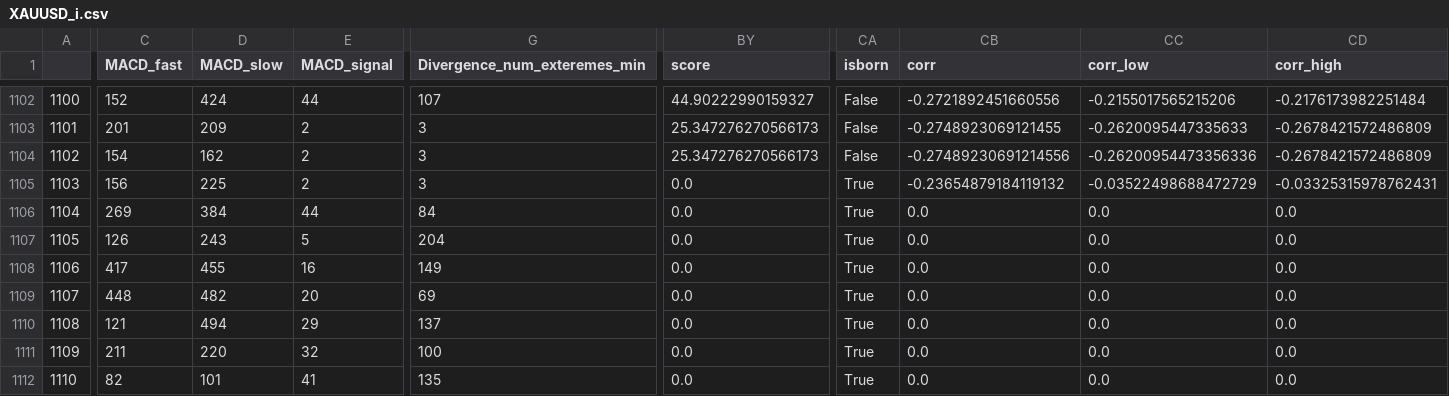
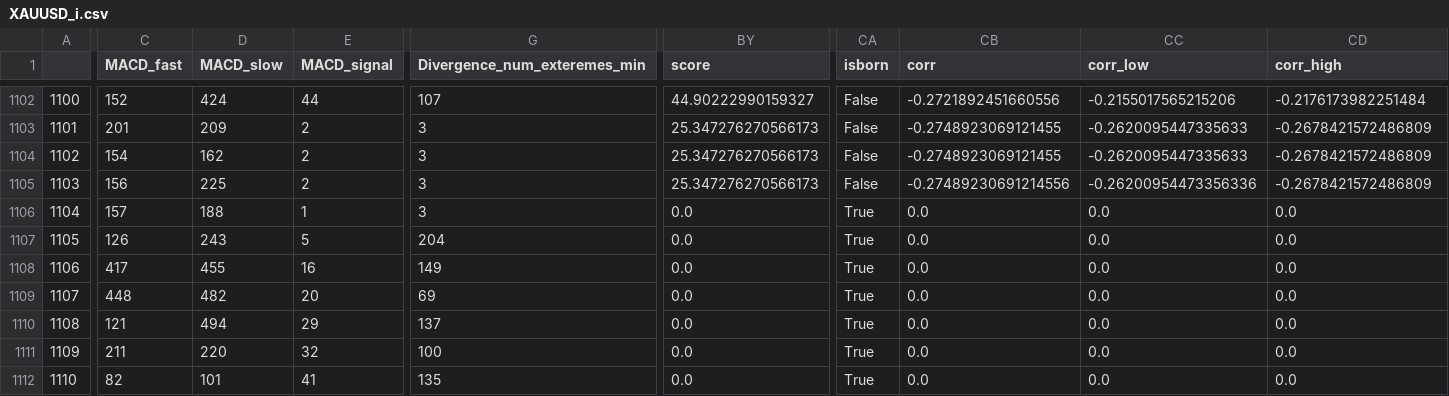
Before and after one commit to Mehrshad-Sorena/ShadBot, a CSV file: src/indicators/MACD/GeneticLearning_DB/society/secondry/buy/XAUUSD_i.csv, drawn as a sheet; only a part is shown, gaps mark what is left out; the diff covers the shown part only; the diff names each change by its address in the sheet, - before the commit and + after, or states it on an @@ line.

```diff
--- a/src/indicators/MACD/GeneticLearning_DB/society/secondry/buy/XAUUSD_i.csv
+++ b/src/indicators/MACD/GeneticLearning_DB/society/secondry/buy/XAUUSD_i.csv
-CB1104 (corr): -0.27489230691214556
+CB1104 (corr): -0.2748923069121455
-CC1104 (corr_low): -0.26200954473356336
+CC1104 (corr_low): -0.2620095447335633
-BY1105 (score): 0.0
+BY1105 (score): 25.347276270566173
-CA1105 (isborn): True
+CA1105 (isborn): False
-CB1105 (corr): -0.23654879184119132
+CB1105 (corr): -0.27489230691214556
-CC1105 (corr_low): -0.03522498688472729
+CC1105 (corr_low): -0.26200954473356336
-CD1105 (corr_high): -0.03325315978762431
+CD1105 (corr_high): -0.2678421572486809
-C1106 (MACD_fast): 269
+C1106 (MACD_fast): 157
-D1106 (MACD_slow): 384
+D1106 (MACD_slow): 188
-E1106 (MACD_signal): 44
+E1106 (MACD_signal): 1
-G1106 (Divergence_num_exteremes_min): 84
+G1106 (Divergence_num_exteremes_min): 3
```
Also changed, not shown: 57 edited cells elsewhere in this file, src/indicators/RSI/GeneticLearning_DB/elites/secondry/buy/XAUUSD_i_ChromosomeResults.csv, src/indicators/RSI/GeneticLearning_DB/elites/secondry/buy/XAUUSD_i_LearningResults.csv, 10 other files.
